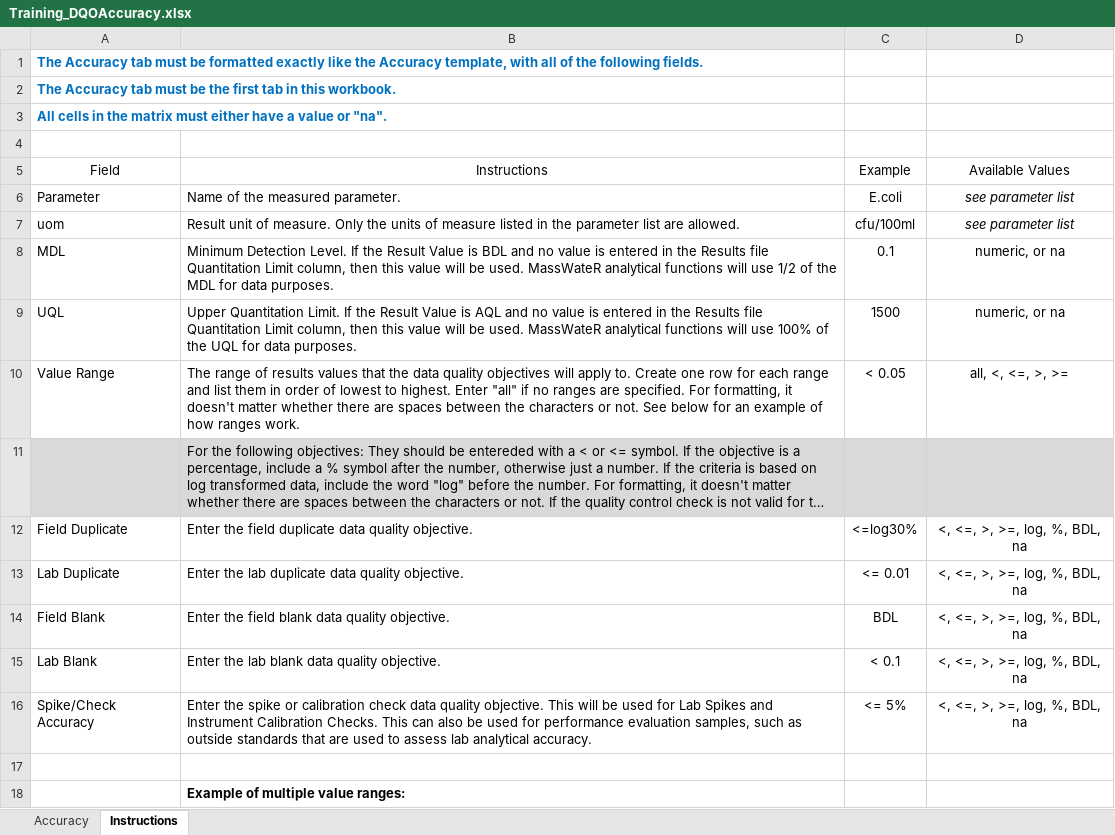
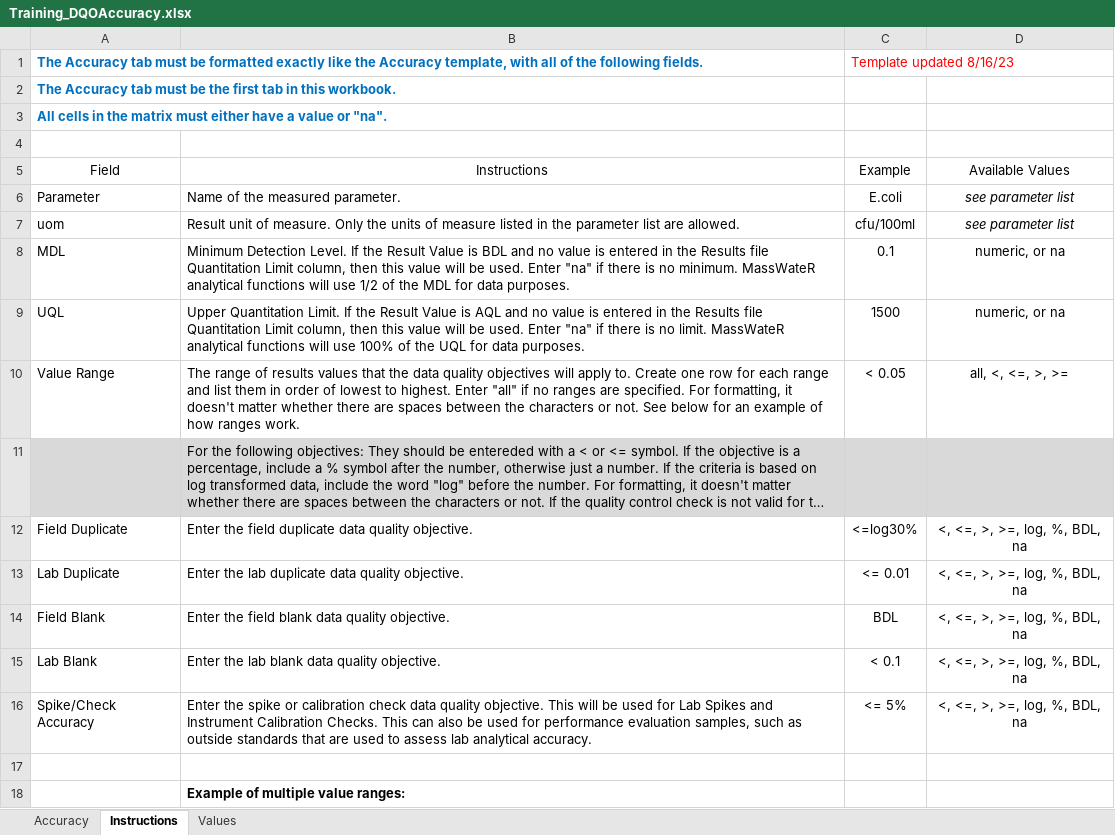
Before and after one commit to massbays-tech/intro-to-r, an Excel workbook: data/Training_DQOAccuracy.xlsx, sheet Instructions, drawn as a sheet; long unchanged cells end in …; values as stored, in another font and other column widths than the file's, no borders; charts and pictures not drawn; the diff names each change by its address in the sheet, - before the commit and + after, or states it on an @@ line.

```diff
--- a/data/Training_DQOAccuracy.xlsx (sheet Instructions)
+++ b/data/Training_DQOAccuracy.xlsx (sheet Instructions)
+sheet tab: Values
-C1 (Example): (empty)
+C1 (Example): Template updated 8/16/23
-B8 (Instructions): …be used. MassWateR analytical…
+B8 (Instructions): …be used. Enter "na" if there is no minimum. MassWateR analytical…
-B9 (Instructions): …be used. MassWateR analytical…
+B9 (Instructions): …be used. Enter "na" if there is no limit. MassWateR analytical…
```
Also changed, not shown: data/Training_DQOFreqComp.xlsx, data/Training_Results.xlsx, 3 other files.
